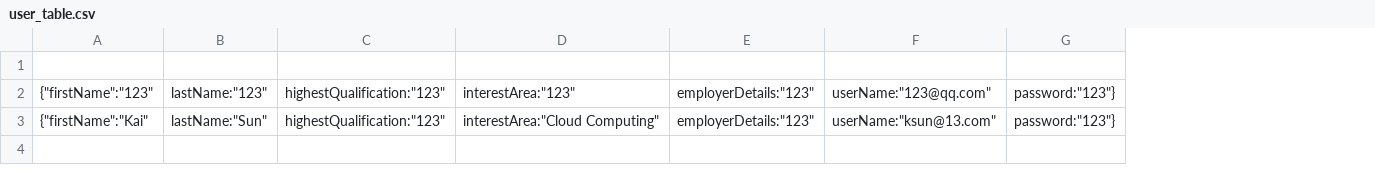
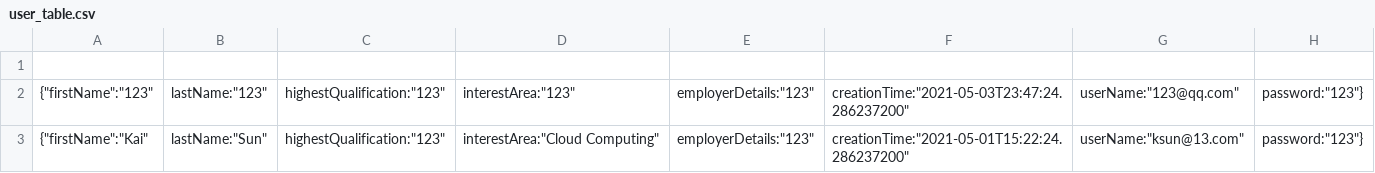
Before and after one commit to sunkaiiii/ConferenceManagementSystem, a CSV file: user_table.csv, drawn as a sheet; the diff names each change by its address in the sheet, - before the commit and + after, or states it on an @@ line.

Commit message:
update user table

```diff
--- a/user_table.csv
+++ b/user_table.csv
+column F, rows 2-3: creationTime:"2021-05-03T23:47:24.286237200" | creationTime:"2021-05-01T15:22:24.286237200"
```
Also changed, not shown: 1 other file.
